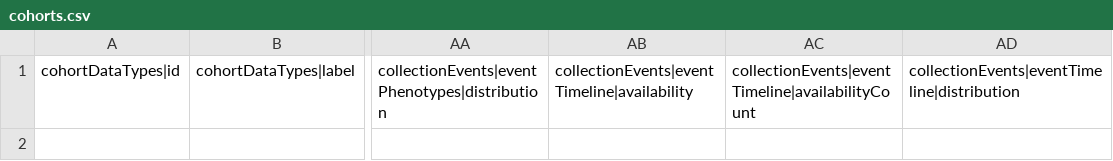
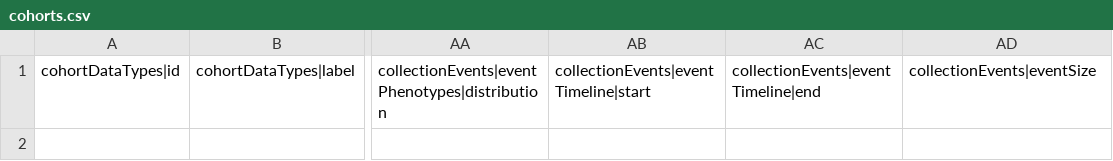
Before and after one commit to EGA-archive/beacon2-ri-tools-v2, a CSV file: csv/examples/cohorts.csv, drawn as a sheet; only a part is shown, gaps mark what is left out; the diff names each change by its address in the sheet, - before the commit and + after, or states it on an @@ line.

Commit message:
fixing cohorts headers

```diff
--- a/csv/examples/cohorts.csv
+++ b/csv/examples/cohorts.csv
-AB1: collectionEvents|eventTimeline|availability
+AB1: collectionEvents|eventTimeline|start
-AC1: collectionEvents|eventTimeline|availabilityCount
+AC1: collectionEvents|eventTimeline|end
-AD1: collectionEvents|eventTimeline|distribution
+AD1: collectionEvents|eventSize
```
Also changed, not shown: csv/templates/cohorts.csv, 2 other files.
